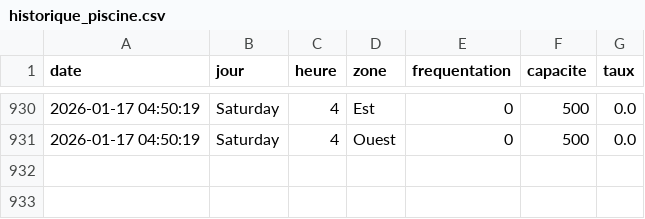
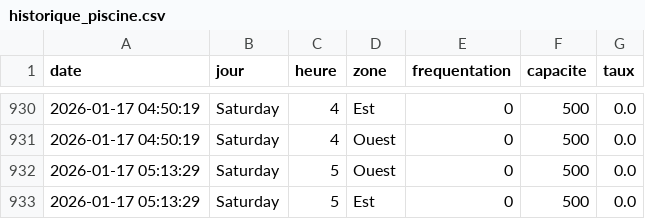
Before and after one commit to WilliamOlivers/piscine-scrapper, a CSV file: historique_piscine.csv, drawn as a sheet; only a part is shown, gaps mark what is left out.

```diff
--- a/historique_piscine.csv
+++ b/historique_piscine.csv
@@ -931 +931,3 @@ date,jour,heure,zone,frequentation,capacite,taux
 2026-01-17 04:50:19,Saturday,4,Ouest,0,500,0.0
+2026-01-17 05:13:29,Saturday,5,Ouest,0,500,0.0
+2026-01-17 05:13:29,Saturday,5,Est,0,500,0.0
```
